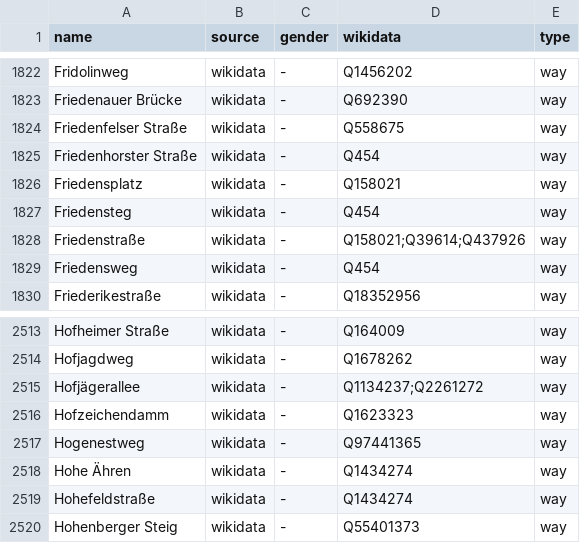
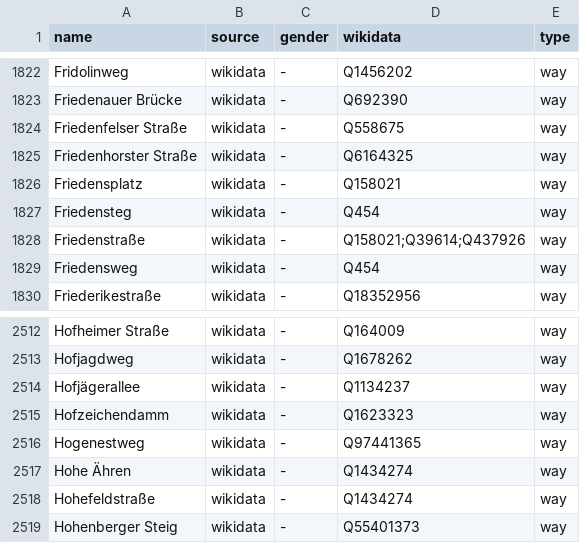
Before and after one commit to EqualStreetNames/equalstreetnames-berlin, a CSV file: data/gender.csv, drawn as a sheet; only a part is shown, gaps mark what is left out; addresses are those after the commit; the diff covers the shown part only; the diff names each change by its address in the sheet, - before the commit and + after, or states it on an @@ line.

```diff
--- a/data/gender.csv
+++ b/data/gender.csv
-D1825 (wikidata): Q454
+D1825 (wikidata): Q6164325
-D2514 (wikidata): Q1134237;Q2261272
+D2514 (wikidata): Q1134237
```
Also changed, not shown: 4 added rows and 6 removed rows elsewhere in this file, data/other.csv, 2 other files.
